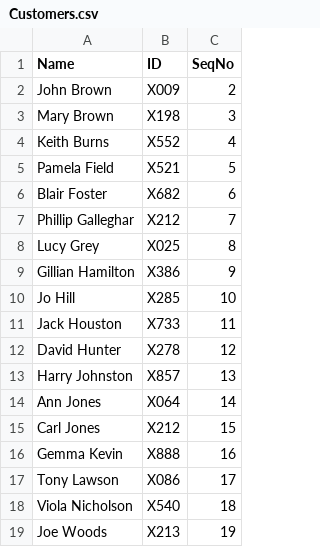
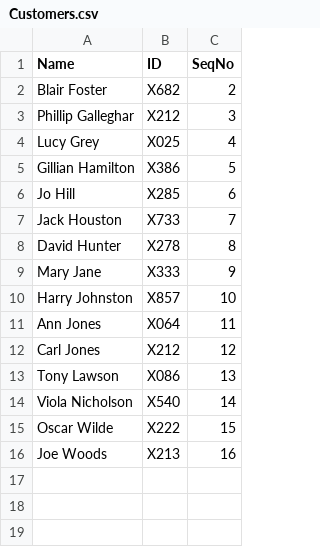
Before and after one commit to MusaAlam658/Parcel-Management, a CSV file: ParcelManagement/src/View/Customers.csv, drawn as a sheet.

```diff
--- a/ParcelManagement/src/View/Customers.csv
+++ b/ParcelManagement/src/View/Customers.csv
@@ -1,19 +1,16 @@
 Name,ID,SeqNo
-John Brown,X009,2
-Mary Brown,X198,3
-Keith Burns,X552,4
-Pamela Field,X521,5
-Blair Foster,X682,6
-Phillip Galleghar,X212,7
-Lucy Grey,X025,8
-Gillian Hamilton,X386,9
-Jo Hill,X285,10
-Jack Houston,X733,11
-David Hunter,X278,12
-Harry Johnston,X857,13
-Ann Jones,X064,14
-Carl Jones,X212,15
-Gemma Kevin,X888,16
-Tony Lawson,X086,17
-Viola Nicholson,X540,18
-Joe Woods,X213,19
+Blair Foster,X682,2
+Phillip Galleghar,X212,3
+Lucy Grey,X025,4
+Gillian Hamilton,X386,5
+Jo Hill,X285,6
+Jack Houston,X733,7
+David Hunter,X278,8
+Mary Jane,X333,9
+Harry Johnston,X857,10
+Ann Jones,X064,11
+Carl Jones,X212,12
+Tony Lawson,X086,13
+Viola Nicholson,X540,14
+Oscar Wilde,X222,15
+Joe Woods,X213,16
```
Also changed, not shown: ParcelManagement/bin/View/Customers.csv, ParcelManagement/bin/View/Parcels.csv, 16 other files.
